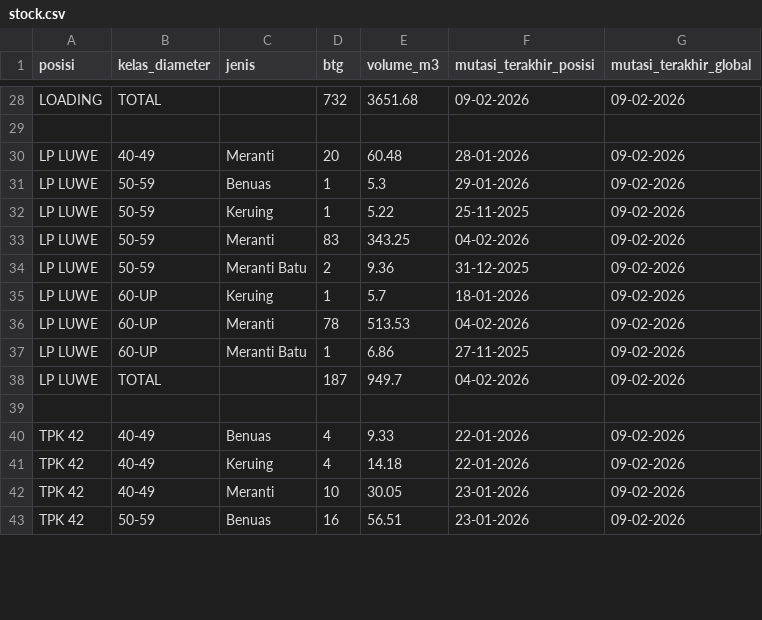
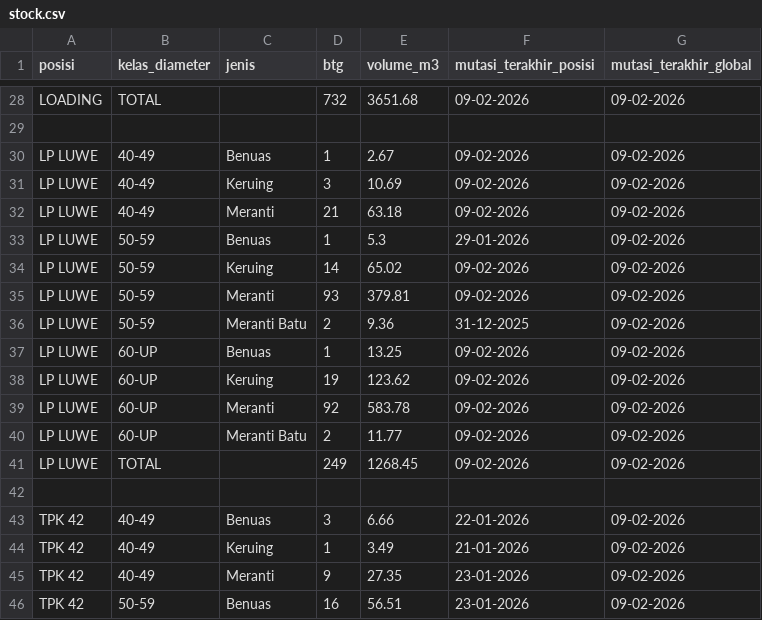
Before and after one commit to duniandis/data_apk, a CSV file: stock.csv, drawn as a sheet; only a part is shown, gaps mark what is left out; the diff covers the shown part only.

```diff
--- a/stock.csv
+++ b/stock.csv
@@ -29,15 +29,18 @@ LOADING,TOTAL,,732,3651.68,09-02-2026,09-02-2026
 
-LP LUWE,40-49,Meranti,20,60.48,28-01-2026,09-02-2026
+LP LUWE,40-49,Benuas,1,2.67,09-02-2026,09-02-2026
+LP LUWE,40-49,Keruing,3,10.69,09-02-2026,09-02-2026
+LP LUWE,40-49,Meranti,21,63.18,09-02-2026,09-02-2026
 LP LUWE,50-59,Benuas,1,5.3,29-01-2026,09-02-2026
-LP LUWE,50-59,Keruing,1,5.22,25-11-2025,09-02-2026
-LP LUWE,50-59,Meranti,83,343.25,04-02-2026,09-02-2026
+LP LUWE,50-59,Keruing,14,65.02,09-02-2026,09-02-2026
+LP LUWE,50-59,Meranti,93,379.81,09-02-2026,09-02-2026
 LP LUWE,50-59,Meranti Batu,2,9.36,31-12-2025,09-02-2026
-LP LUWE,60-UP,Keruing,1,5.7,18-01-2026,09-02-2026
-LP LUWE,60-UP,Meranti,78,513.53,04-02-2026,09-02-2026
-LP LUWE,60-UP,Meranti Batu,1,6.86,27-11-2025,09-02-2026
-LP LUWE,TOTAL,,187,949.7,04-02-2026,09-02-2026
+LP LUWE,60-UP,Benuas,1,13.25,09-02-2026,09-02-2026
+LP LUWE,60-UP,Keruing,19,123.62,09-02-2026,09-02-2026
+LP LUWE,60-UP,Meranti,92,583.78,09-02-2026,09-02-2026
+LP LUWE,60-UP,Meranti Batu,2,11.77,09-02-2026,09-02-2026
+LP LUWE,TOTAL,,249,1268.45,09-02-2026,09-02-2026
 
-TPK 42,40-49,Benuas,4,9.33,22-01-2026,09-02-2026
-TPK 42,40-49,Keruing,4,14.18,22-01-2026,09-02-2026
-TPK 42,40-49,Meranti,10,30.05,23-01-2026,09-02-2026
+TPK 42,40-49,Benuas,3,6.66,22-01-2026,09-02-2026
+TPK 42,40-49,Keruing,1,3.49,21-01-2026,09-02-2026
+TPK 42,40-49,Meranti,9,27.35,23-01-2026,09-02-2026
 TPK 42,50-59,Benuas,16,56.51,23-01-2026,09-02-2026
```
Also changed, not shown: 14 edited cells elsewhere in this file, 1 other file.
